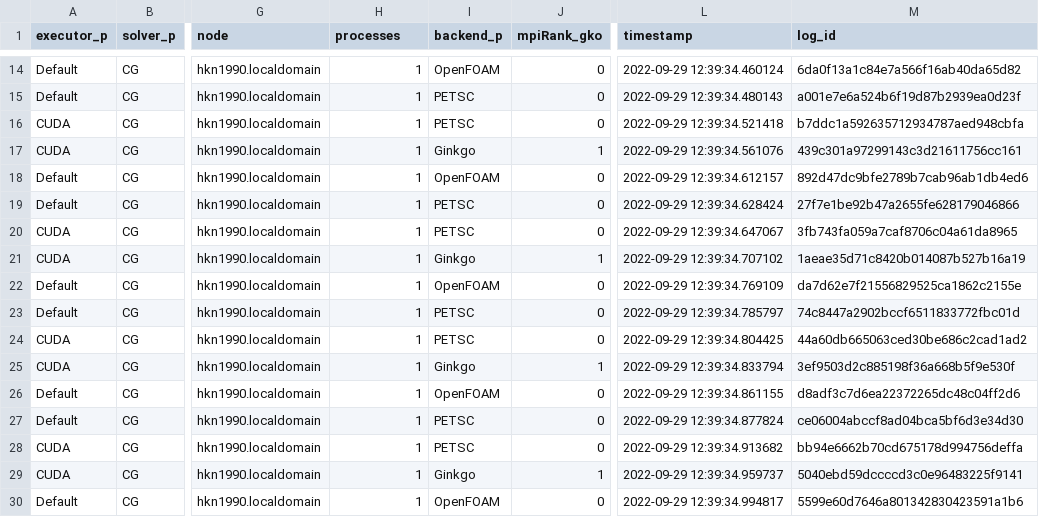
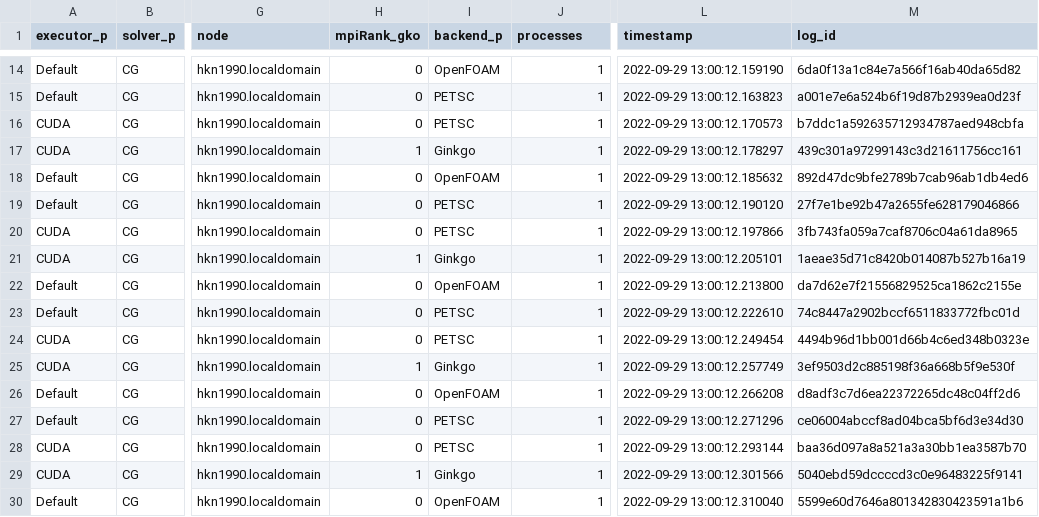
Before and after one commit to hpsim/ogl_labbook, a CSV file: results/repartition/e226e991/lidDrivenCavity/single_node/of_hkn1990.localdomain.csv, drawn as a sheet; only a part is shown, gaps mark what is left out; the diff covers the shown part only; the diff names each change by its address in the sheet, - before the commit and + after, or states it on an @@ line.

```diff
--- a/results/repartition/e226e991/lidDrivenCavity/single_node/of_hkn1990.localdomain.csv
+++ b/results/repartition/e226e991/lidDrivenCavity/single_node/of_hkn1990.localdomain.csv
-H1: processes
+H1: mpiRank_gko
-J1: mpiRank_gko
+J1: processes
-H14:H16 (mpiRank_gko): 1
+H14:H16 (mpiRank_gko): 0
-J14:J16 (processes): 0
+J14:J16 (processes): 1
-L14 (timestamp): 2022-09-29 12:39:34.460124
+L14 (timestamp): 2022-09-29 13:00:12.159190
-L15 (timestamp): 2022-09-29 12:39:34.480143
+L15 (timestamp): 2022-09-29 13:00:12.163823
-L16 (timestamp): 2022-09-29 12:39:34.521418
+L16 (timestamp): 2022-09-29 13:00:12.170573
-L17 (timestamp): 2022-09-29 12:39:34.561076
+L17 (timestamp): 2022-09-29 13:00:12.178297
-H18:H20 (mpiRank_gko): 1
+H18:H20 (mpiRank_gko): 0
-J18:J20 (processes): 0
+J18:J20 (processes): 1
-L18 (timestamp): 2022-09-29 12:39:34.612157
+L18 (timestamp): 2022-09-29 13:00:12.185632
-L19 (timestamp): 2022-09-29 12:39:34.628424
+L19 (timestamp): 2022-09-29 13:00:12.190120
-L20 (timestamp): 2022-09-29 12:39:34.647067
+L20 (timestamp): 2022-09-29 13:00:12.197866
-L21 (timestamp): 2022-09-29 12:39:34.707102
+L21 (timestamp): 2022-09-29 13:00:12.205101
-H22:H24 (mpiRank_gko): 1
+H22:H24 (mpiRank_gko): 0
-J22:J24 (processes): 0
+J22:J24 (processes): 1
-L22 (timestamp): 2022-09-29 12:39:34.769109
+L22 (timestamp): 2022-09-29 13:00:12.213800
-L23 (timestamp): 2022-09-29 12:39:34.785797
+L23 (timestamp): 2022-09-29 13:00:12.222610
-L24 (timestamp): 2022-09-29 12:39:34.804425
+L24 (timestamp): 2022-09-29 13:00:12.249454
-M24 (log_id): 44a60db665063ced30be686c2cad1ad2
+M24 (log_id): 4494b96d1bb001d66b4c6ed348b0323e
-L25 (timestamp): 2022-09-29 12:39:34.833794
+L25 (timestamp): 2022-09-29 13:00:12.257749
-H26:H28 (mpiRank_gko): 1
+H26:H28 (mpiRank_gko): 0
-J26:J28 (processes): 0
+J26:J28 (processes): 1
-L26 (timestamp): 2022-09-29 12:39:34.861155
+L26 (timestamp): 2022-09-29 13:00:12.266208
-L27 (timestamp): 2022-09-29 12:39:34.877824
+L27 (timestamp): 2022-09-29 13:00:12.271296
-L28 (timestamp): 2022-09-29 12:39:34.913682
+L28 (timestamp): 2022-09-29 13:00:12.293144
-M28 (log_id): bb94e6662b70cd675178d994756deffa
+M28 (log_id): baa36d097a8a521a3a30bb1ea3587b70
-L29 (timestamp): 2022-09-29 12:39:34.959737
+L29 (timestamp): 2022-09-29 13:00:12.301566
-H30 (mpiRank_gko): 1
+H30 (mpiRank_gko): 0
-J30 (processes): 0
+J30 (processes): 1
-L30 (timestamp): 2022-09-29 12:39:34.994817
+L30 (timestamp): 2022-09-29 13:00:12.310040
```
Also changed, not shown: 55 edited cells elsewhere in this file, 1 other file.
